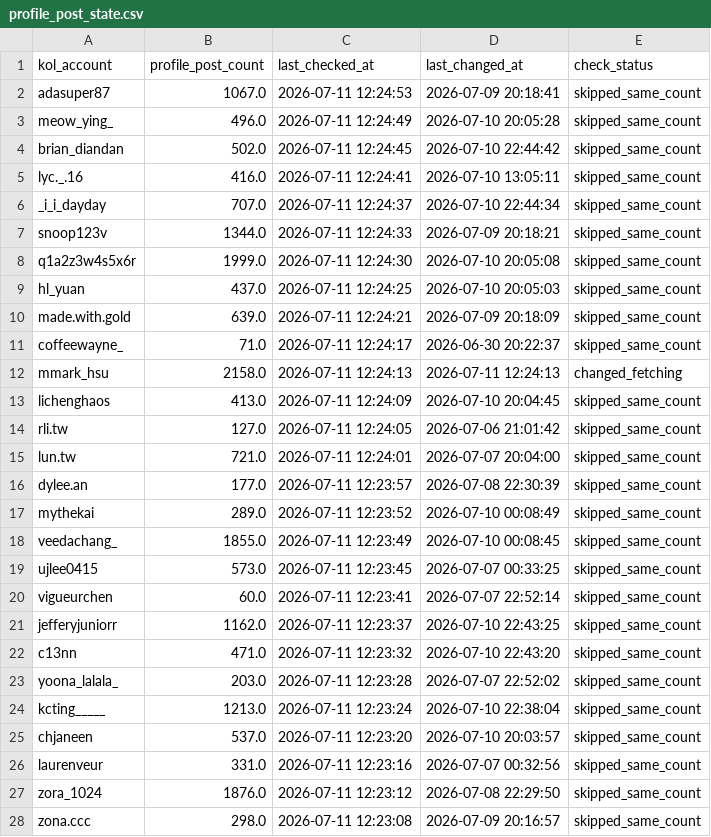
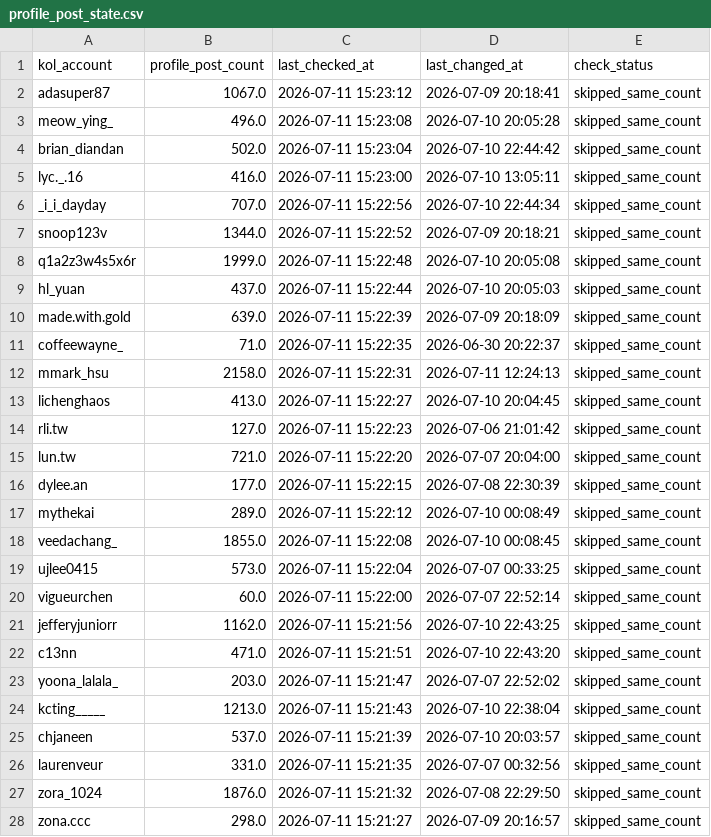
Before and after one commit to sabina-lu/reels-scraping, a CSV file: data/profile_post_state.csv, drawn as a sheet; only a part is shown; the diff covers the shown part only.

```diff
--- a/data/profile_post_state.csv
+++ b/data/profile_post_state.csv
@@ -1,28 +1,28 @@
 kol_account,profile_post_count,last_checked_at,last_changed_at,check_status
-adasuper87,1067.0,2026-07-11 12:24:53,2026-07-09 20:18:41,skipped_same_count
-meow_ying_,496.0,2026-07-11 12:24:49,2026-07-10 20:05:28,skipped_same_count
-brian_diandan,502.0,2026-07-11 12:24:45,2026-07-10 22:44:42,skipped_same_count
-lyc._.16,416.0,2026-07-11 12:24:41,2026-07-10 13:05:11,skipped_same_count
-_i_i_dayday,707.0,2026-07-11 12:24:37,2026-07-10 22:44:34,skipped_same_count
-snoop123v,1344.0,2026-07-11 12:24:33,2026-07-09 20:18:21,skipped_same_count
-q1a2z3w4s5x6r,1999.0,2026-07-11 12:24:30,2026-07-10 20:05:08,skipped_same_count
-hl_yuan,437.0,2026-07-11 12:24:25,2026-07-10 20:05:03,skipped_same_count
-made.with.gold,639.0,2026-07-11 12:24:21,2026-07-09 20:18:09,skipped_same_count
-coffeewayne_,71.0,2026-07-11 12:24:17,2026-06-30 20:22:37,skipped_same_count
-mmark_hsu,2158.0,2026-07-11 12:24:13,2026-07-11 12:24:13,changed_fetching
-lichenghaos,413.0,2026-07-11 12:24:09,2026-07-10 20:04:45,skipped_same_count
-rli.tw,127.0,2026-07-11 12:24:05,2026-07-06 21:01:42,skipped_same_count
-lun.tw,721.0,2026-07-11 12:24:01,2026-07-07 20:04:00,skipped_same_count
-dylee.an,177.0,2026-07-11 12:23:57,2026-07-08 22:30:39,skipped_same_count
-mythekai,289.0,2026-07-11 12:23:52,2026-07-10 00:08:49,skipped_same_count
-veedachang_,1855.0,2026-07-11 12:23:49,2026-07-10 00:08:45,skipped_same_count
-ujlee0415,573.0,2026-07-11 12:23:45,2026-07-07 00:33:25,skipped_same_count
-vigueurchen,60.0,2026-07-11 12:23:41,2026-07-07 22:52:14,skipped_same_count
-jefferyjuniorr,1162.0,2026-07-11 12:23:37,2026-07-10 22:43:25,skipped_same_count
-c13nn,471.0,2026-07-11 12:23:32,2026-07-10 22:43:20,skipped_same_count
-yoona_lalala_,203.0,2026-07-11 12:23:28,2026-07-07 22:52:02,skipped_same_count
-kcting_____,1213.0,2026-07-11 12:23:24,2026-07-10 22:38:04,skipped_same_count
-chjaneen,537.0,2026-07-11 12:23:20,2026-07-10 20:03:57,skipped_same_count
-laurenveur,331.0,2026-07-11 12:23:16,2026-07-07 00:32:56,skipped_same_count
-zora_1024,1876.0,2026-07-11 12:23:12,2026-07-08 22:29:50,skipped_same_count
-zona.ccc,298.0,2026-07-11 12:23:08,2026-07-09 20:16:57,skipped_same_count
+adasuper87,1067.0,2026-07-11 15:23:12,2026-07-09 20:18:41,skipped_same_count
+meow_ying_,496.0,2026-07-11 15:23:08,2026-07-10 20:05:28,skipped_same_count
+brian_diandan,502.0,2026-07-11 15:23:04,2026-07-10 22:44:42,skipped_same_count
+lyc._.16,416.0,2026-07-11 15:23:00,2026-07-10 13:05:11,skipped_same_count
+_i_i_dayday,707.0,2026-07-11 15:22:56,2026-07-10 22:44:34,skipped_same_count
+snoop123v,1344.0,2026-07-11 15:22:52,2026-07-09 20:18:21,skipped_same_count
+q1a2z3w4s5x6r,1999.0,2026-07-11 15:22:48,2026-07-10 20:05:08,skipped_same_count
+hl_yuan,437.0,2026-07-11 15:22:44,2026-07-10 20:05:03,skipped_same_count
+made.with.gold,639.0,2026-07-11 15:22:39,2026-07-09 20:18:09,skipped_same_count
+coffeewayne_,71.0,2026-07-11 15:22:35,2026-06-30 20:22:37,skipped_same_count
+mmark_hsu,2158.0,2026-07-11 15:22:31,2026-07-11 12:24:13,skipped_same_count
+lichenghaos,413.0,2026-07-11 15:22:27,2026-07-10 20:04:45,skipped_same_count
+rli.tw,127.0,2026-07-11 15:22:23,2026-07-06 21:01:42,skipped_same_count
+lun.tw,721.0,2026-07-11 15:22:20,2026-07-07 20:04:00,skipped_same_count
+dylee.an,177.0,2026-07-11 15:22:15,2026-07-08 22:30:39,skipped_same_count
+mythekai,289.0,2026-07-11 15:22:12,2026-07-10 00:08:49,skipped_same_count
+veedachang_,1855.0,2026-07-11 15:22:08,2026-07-10 00:08:45,skipped_same_count
+ujlee0415,573.0,2026-07-11 15:22:04,2026-07-07 00:33:25,skipped_same_count
+vigueurchen,60.0,2026-07-11 15:22:00,2026-07-07 22:52:14,skipped_same_count
+jefferyjuniorr,1162.0,2026-07-11 15:21:56,2026-07-10 22:43:25,skipped_same_count
+c13nn,471.0,2026-07-11 15:21:51,2026-07-10 22:43:20,skipped_same_count
+yoona_lalala_,203.0,2026-07-11 15:21:47,2026-07-07 22:52:02,skipped_same_count
+kcting_____,1213.0,2026-07-11 15:21:43,2026-07-10 22:38:04,skipped_same_count
+chjaneen,537.0,2026-07-11 15:21:39,2026-07-10 20:03:57,skipped_same_count
+laurenveur,331.0,2026-07-11 15:21:35,2026-07-07 00:32:56,skipped_same_count
+zora_1024,1876.0,2026-07-11 15:21:32,2026-07-08 22:29:50,skipped_same_count
+zona.ccc,298.0,2026-07-11 15:21:27,2026-07-09 20:16:57,skipped_same_count
```
Also changed, not shown: 144 edited cells elsewhere in this file, data/reels_static_info.csv.
